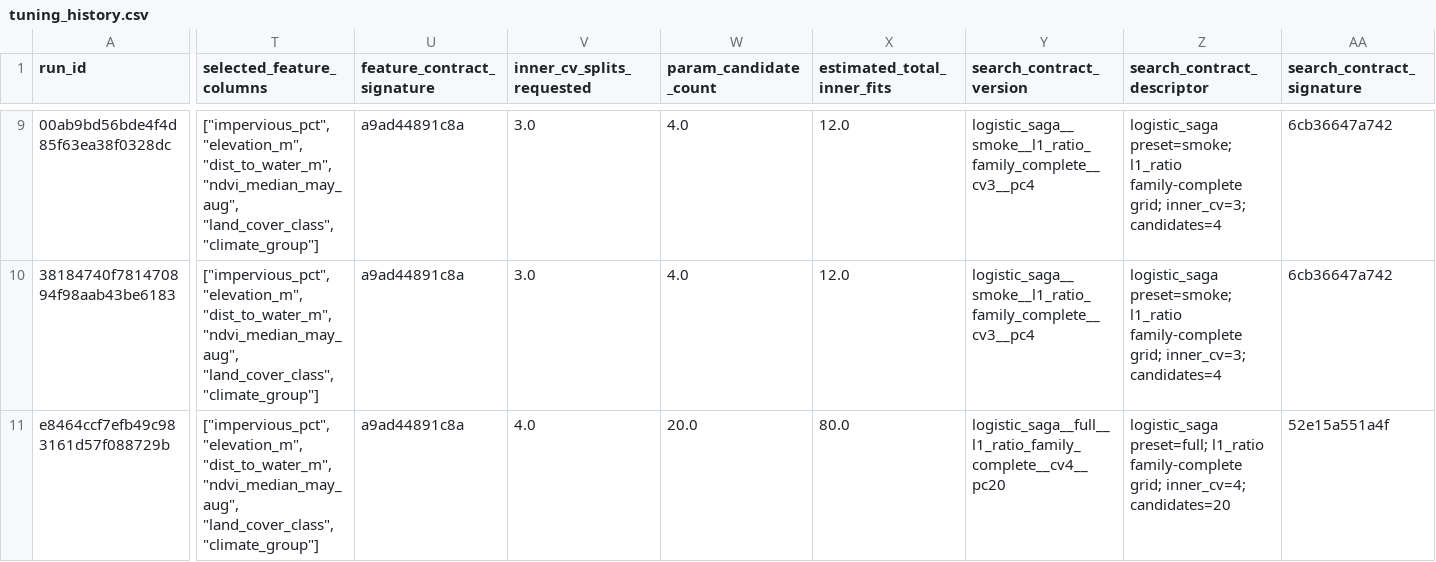
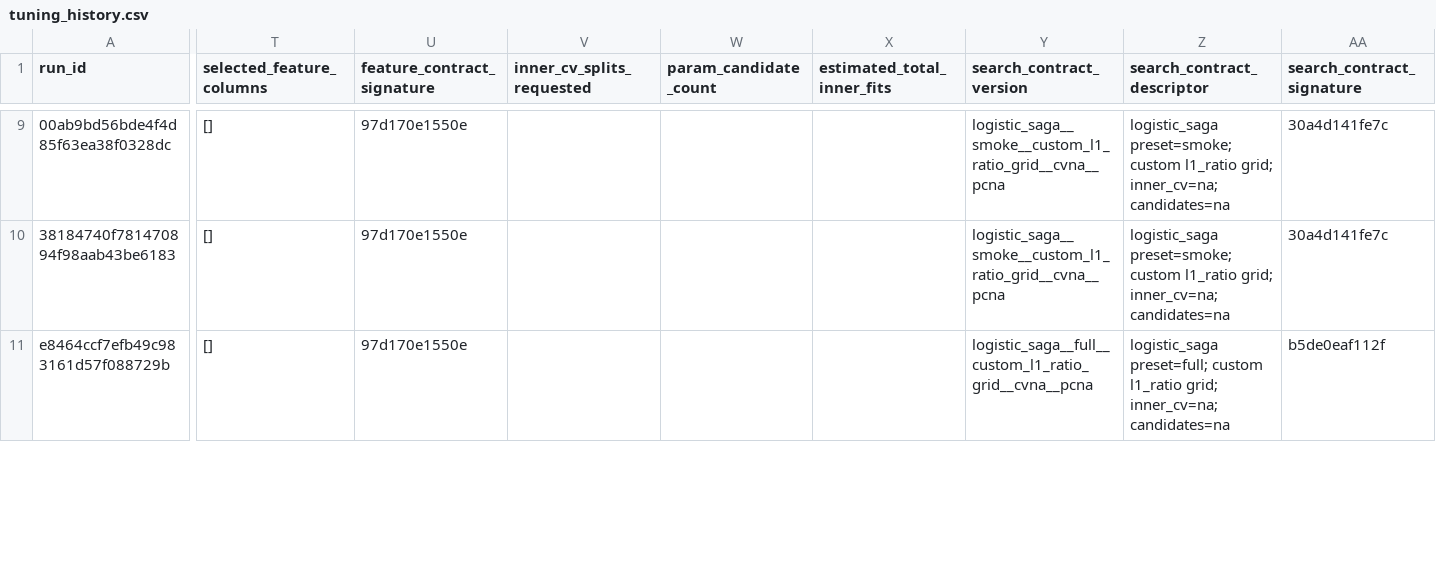
Before and after one commit to goldember12-alt/urban-heat-mapping-dataset, a CSV file: outputs/modeling/tuning_history.csv, drawn as a sheet; only a part is shown, gaps mark what is left out; the diff covers the shown part only; the diff names each change by its address in the sheet, - before the commit and + after, or states it on an @@ line.

```diff
--- a/outputs/modeling/tuning_history.csv
+++ b/outputs/modeling/tuning_history.csv
-T9:T11 (selected_feature_columns): ["impervious_pct", "elevation_m", "dist_to_water_m", "ndvi_median_may_aug", "land_cover_class", "climate_group"]
+T9:T11 (selected_feature_columns): []
-U9:U11 (feature_contract_signature): a9ad44891c8a
+U9:U11 (feature_contract_signature): 97d170e1550e
-V9:V10 (inner_cv_splits_requested): 3.0
+V9:V10 (inner_cv_splits_requested): (empty)
-W9:W10 (param_candidate_count): 4.0
+W9:W10 (param_candidate_count): (empty)
-X9:X10 (estimated_total_inner_fits): 12.0
+X9:X10 (estimated_total_inner_fits): (empty)
-Y9:Y10 (search_contract_version): logistic_saga__smoke__l1_ratio_family_complete__cv3__pc4
+Y9:Y10 (search_contract_version): logistic_saga__smoke__custom_l1_ratio_grid__cvna__pcna
-Z9:Z10 (search_contract_descriptor): logistic_saga preset=smoke; l1_ratio family-complete grid; inner_cv=3; candidates=4
+Z9:Z10 (search_contract_descriptor): logistic_saga preset=smoke; custom l1_ratio grid; inner_cv=na; candidates=na
-AA9:AA10 (search_contract_signature): 6cb36647a742
+AA9:AA10 (search_contract_signature): 30a4d141fe7c
-V11 (inner_cv_splits_requested): 4.0
+V11 (inner_cv_splits_requested): (empty)
-W11 (param_candidate_count): 20.0
+W11 (param_candidate_count): (empty)
-X11 (estimated_total_inner_fits): 80.0
+X11 (estimated_total_inner_fits): (empty)
-Y11 (search_contract_version): logistic_saga__full__l1_ratio_family_complete__cv4__pc20
+Y11 (search_contract_version): logistic_saga__full__custom_l1_ratio_grid__cvna__pcna
-Z11 (search_contract_descriptor): logistic_saga preset=full; l1_ratio family-complete grid; inner_cv=4; candidates=20
+Z11 (search_contract_descriptor): logistic_saga preset=full; custom l1_ratio grid; inner_cv=na; candidates=na
-AA11 (search_contract_signature): 52e15a551a4f
+AA11 (search_contract_signature): b5de0eaf112f
```
Also changed, not shown: 92 edited cells elsewhere in this file, outputs/modeling/tuning_history_annotations.csv, 20 other files.
